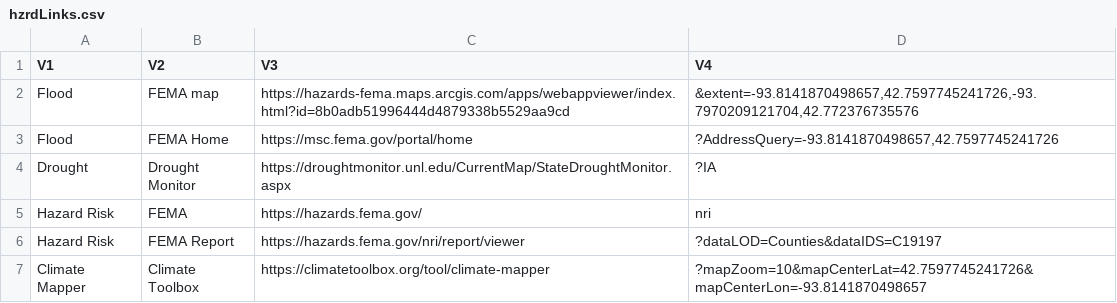
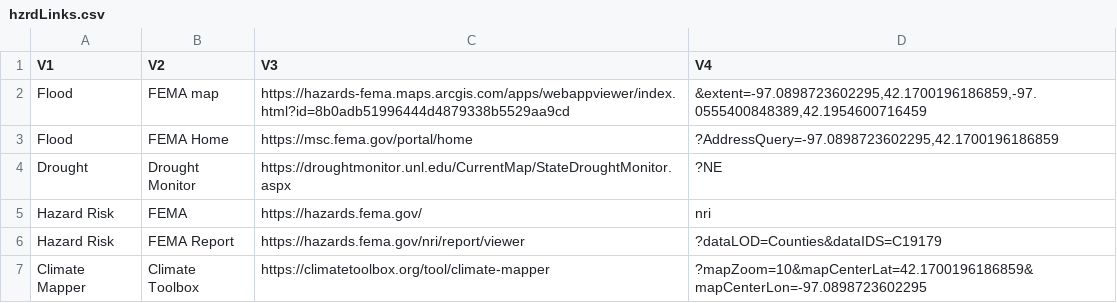
Before and after one commit to DSPG-2022/Farmer-Asset-Mapping, a CSV file: Data Exploration/Web Projects/TestPHP/hzrdLinks.csv, drawn as a sheet.

```diff
--- a/Data Exploration/Web Projects/TestPHP/hzrdLinks.csv
+++ b/Data Exploration/Web Projects/TestPHP/hzrdLinks.csv
@@ -1,7 +1,7 @@
 "V1","V2","V3","V4"
-"Flood ","FEMA map","https://hazards-fema.maps.arcgis.com/apps/webappviewer/index.html?id=8b0adb51996444d4879338b5529aa9cd","&extent=-93.8141870498657,42.7597745241726,-93.7970209121704,42.772376735576"
-"Flood ","FEMA Home","https://msc.fema.gov/portal/home","?AddressQuery=-93.8141870498657,42.7597745241726"
-"Drought","Drought Monitor","https://droughtmonitor.unl.edu/CurrentMap/StateDroughtMonitor.aspx","?IA"
+"Flood ","FEMA map","https://hazards-fema.maps.arcgis.com/apps/webappviewer/index.html?id=8b0adb51996444d4879338b5529aa9cd","&extent=-97.0898723602295,42.1700196186859,-97.0555400848389,42.1954600716459"
+"Flood ","FEMA Home","https://msc.fema.gov/portal/home","?AddressQuery=-97.0898723602295,42.1700196186859"
+"Drought","Drought Monitor","https://droughtmonitor.unl.edu/CurrentMap/StateDroughtMonitor.aspx","?NE"
 "Hazard Risk","FEMA","https://hazards.fema.gov/","nri"
-"Hazard Risk","FEMA Report","https://hazards.fema.gov/nri/report/viewer","?dataLOD=Counties&dataIDS=C19197"
-"Climate Mapper","Climate Toolbox","https://climatetoolbox.org/tool/climate-mapper","?mapZoom=10&mapCenterLat=42.7597745241726&mapCenterLon=-93.8141870498657"
+"Hazard Risk","FEMA Report","https://hazards.fema.gov/nri/report/viewer","?dataLOD=Counties&dataIDS=C19179"
+"Climate Mapper","Climate Toolbox","https://climatetoolbox.org/tool/climate-mapper","?mapZoom=10&mapCenterLat=42.1700196186859&mapCenterLon=-97.0898723602295"
```
Also changed, not shown: 7 other files.
